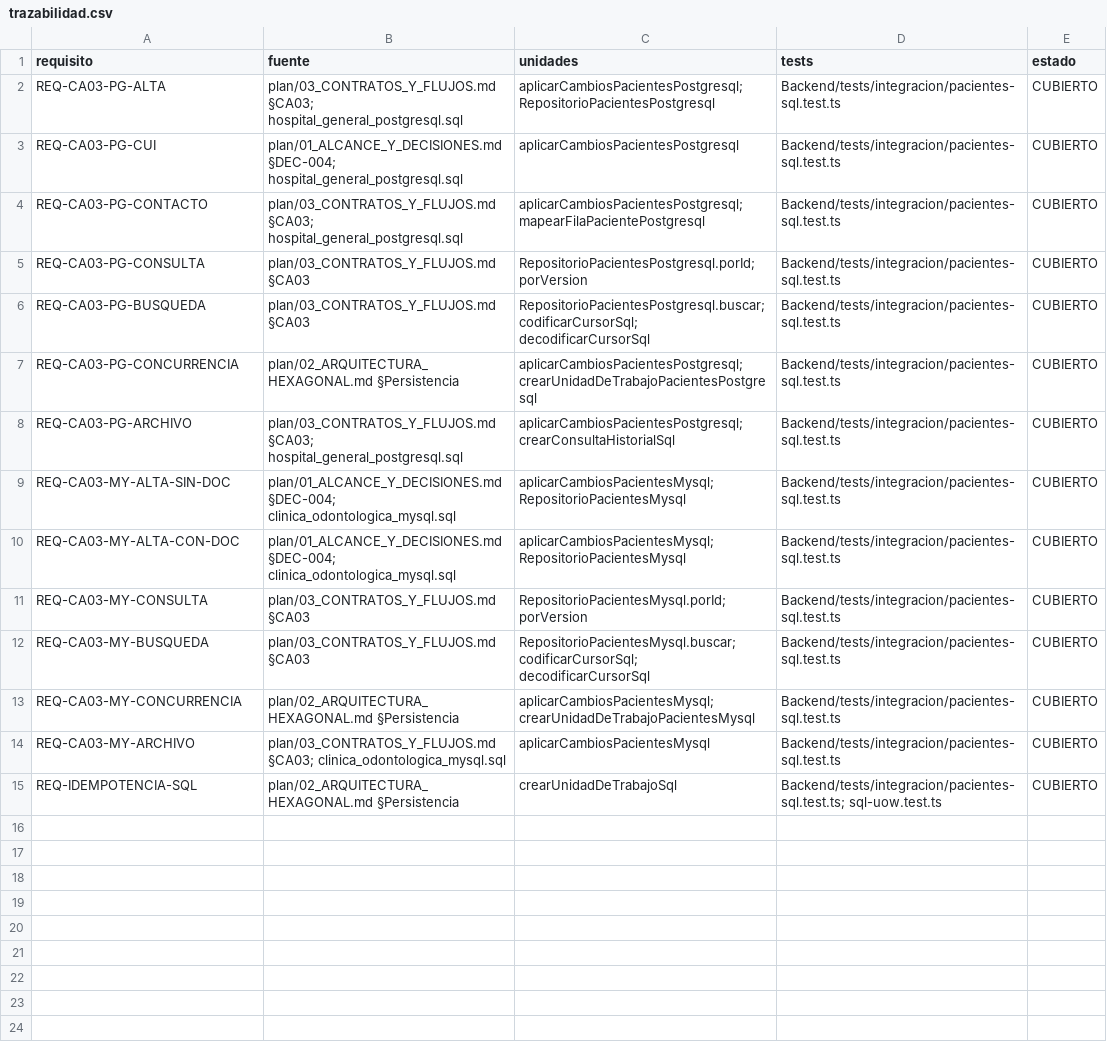
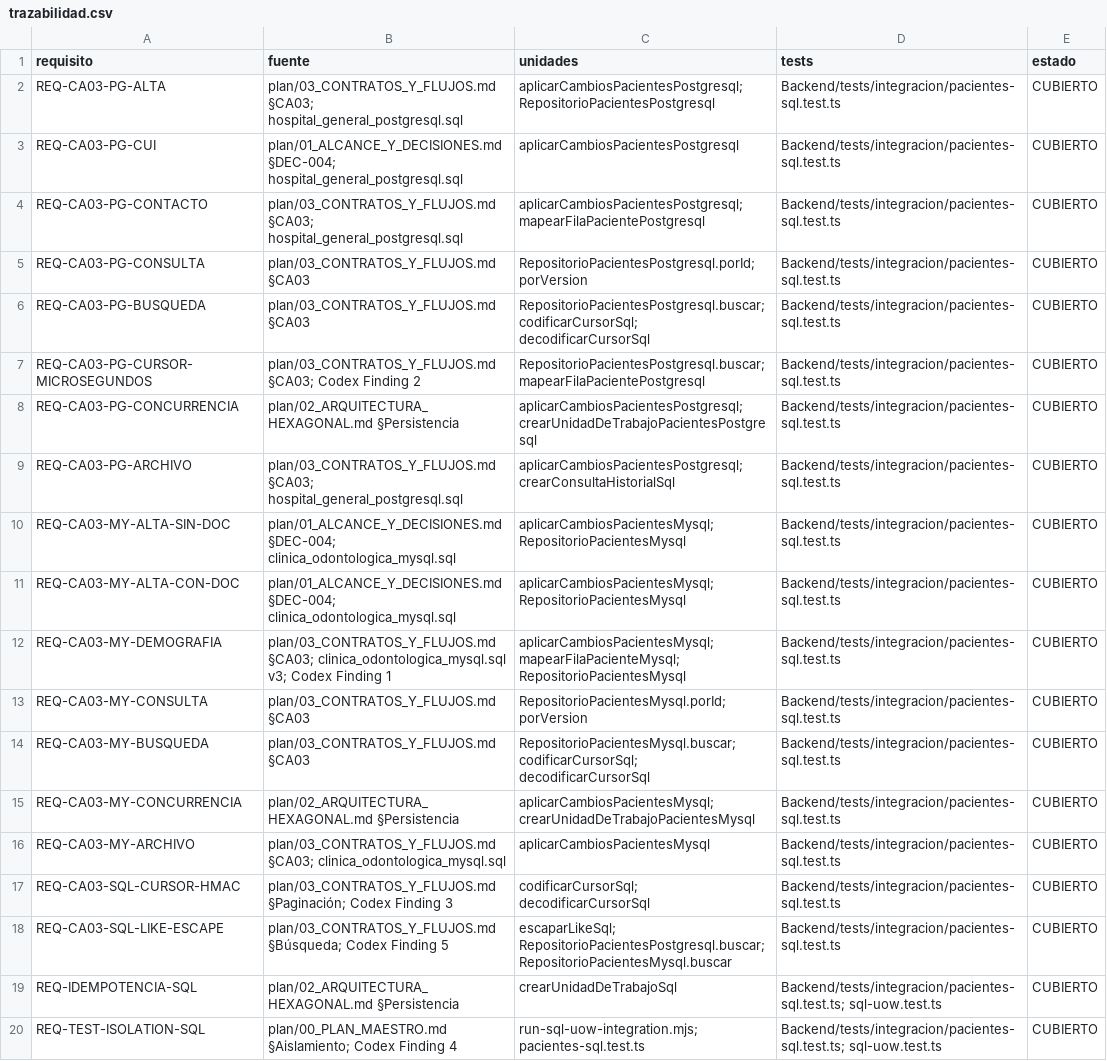
Before and after one commit to JDaniC/Proyecto_2_Base_de_datos_II, a CSV file: plan/evidencias/E02/auditoria-E02-P1-02-2026-10-27/trazabilidad.csv, drawn as a sheet; the diff names each change by its address in the sheet, - before the commit and + after, or states it on an @@ line.

Commit message:
fix(pacientes): resolver hallazgos de codex en persistencia sql (E02-P1-02)

```diff
--- a/plan/evidencias/E02/auditoria-E02-P1-02-2026-10-27/trazabilidad.csv
+++ b/plan/evidencias/E02/auditoria-E02-P1-02-2026-10-27/trazabilidad.csv
+row 7: REQ-CA03-PG-CURSOR-MICROSEGUNDOS | plan/03_CONTRATOS_Y_FLUJOS.md §CA03; Codex Finding 2 | RepositorioPacientesPostgresql.buscar; mapearFilaPacientePostgresql | Backend/tests/integracion/pacientes-sql.test.ts | CUBIERTO
+row 12: REQ-CA03-MY-DEMOGRAFIA | plan/03_CONTRATOS_Y_FLUJOS.md §CA03; clinica_odontologica_mysql.sql v3; Codex Finding 1 | aplicarCambiosPacientesMysql; mapearFilaPacienteMysql; RepositorioPacientesMysql | Backend/tests/integracion/pacientes-sql.test.ts | CUBIERTO
+row 17: REQ-CA03-SQL-CURSOR-HMAC | plan/03_CONTRATOS_Y_FLUJOS.md §Paginación; Codex Finding 3 | codificarCursorSql; decodificarCursorSql | Backend/tests/integracion/pacientes-sql.test.ts | CUBIERTO
+row 18: REQ-CA03-SQL-LIKE-ESCAPE | plan/03_CONTRATOS_Y_FLUJOS.md §Búsqueda; Codex Finding 5 | escaparLikeSql; RepositorioPacientesPostgresql.buscar; RepositorioPacientesMysql.buscar | Backend/tests/integracion/pacientes-sql.test.ts | CUBIERTO
+row 20: REQ-TEST-ISOLATION-SQL | plan/00_PLAN_MAESTRO.md §Aislamiento; Codex Finding 4 | run-sql-uow-integration.mjs; pacientes-sql.test.ts | Backend/tests/integracion/pacientes-sql.test.ts; sql-uow.test.ts | CUBIERTO
```
Also changed, not shown: plan/evidencias/E02/auditoria-E02-P1-02-2026-10-27/inventario.csv, 13 other files.
